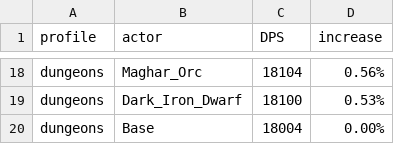
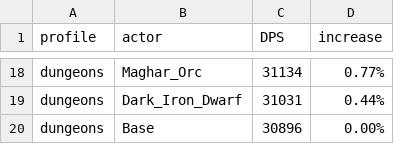
Before and after one commit to WarcraftPriests/bfa-shadow-priest, a CSV file: racials/Results_Dungeons_LotV.csv, drawn as a sheet; only a part is shown, gaps mark what is left out; the diff covers the shown part only; the diff names each change by its address in the sheet, - before the commit and + after, or states it on an @@ line.

```diff
--- a/racials/Results_Dungeons_LotV.csv
+++ b/racials/Results_Dungeons_LotV.csv
-C18 (DPS): 18104
+C18 (DPS): 31134
-D18 (increase): 0.56%
+D18 (increase): 0.77%
-C19 (DPS): 18100
+C19 (DPS): 31031
-D19 (increase): 0.53%
+D19 (increase): 0.44%
-C20 (DPS): 18004
+C20 (DPS): 30896
```
Also changed, not shown: 8 added rows, 8 removed rows and 16 edited cells elsewhere in this file, racials/Results_DA.csv, racials/Results_Dungeons_DA.csv, 5 other files.
